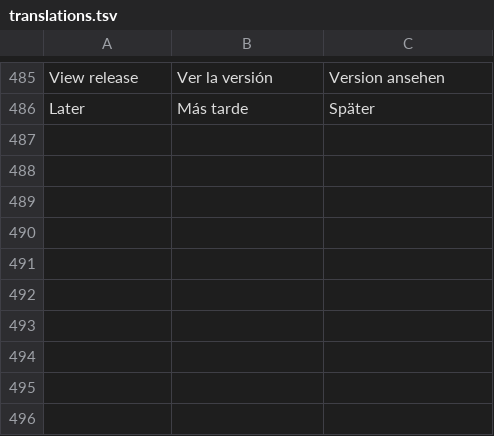
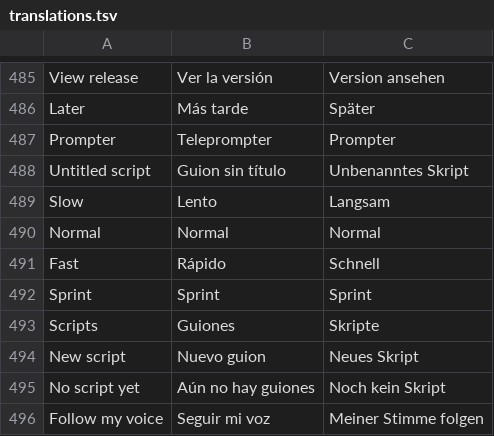
Before and after one commit to Arrows78/Pillbox, a TSV file: scripts/data/translations.tsv, drawn as a sheet; only a part is shown, gaps mark what is left out; the diff names each change by its address in the sheet, - before the commit and + after, or states it on an @@ line.

```diff
--- a/scripts/data/translations.tsv
+++ b/scripts/data/translations.tsv
+row 487: Prompter | Teleprompter | Prompter
+row 488: Untitled script | Guion sin título | Unbenanntes Skript
+row 489: Slow | Lento | Langsam
+row 490: Normal | Normal | Normal
+row 491: Fast | Rápido | Schnell
+row 492: Sprint | Sprint | Sprint
+row 493: Scripts | Guiones | Skripte
+row 494: New script | Nuevo guion | Neues Skript
+row 495: No script yet | Aún no hay guiones | Noch kein Skript
+row 496: Follow my voice | Seguir mi voz | Meiner Stimme folgen
```
Also changed, not shown: 10 other files.
